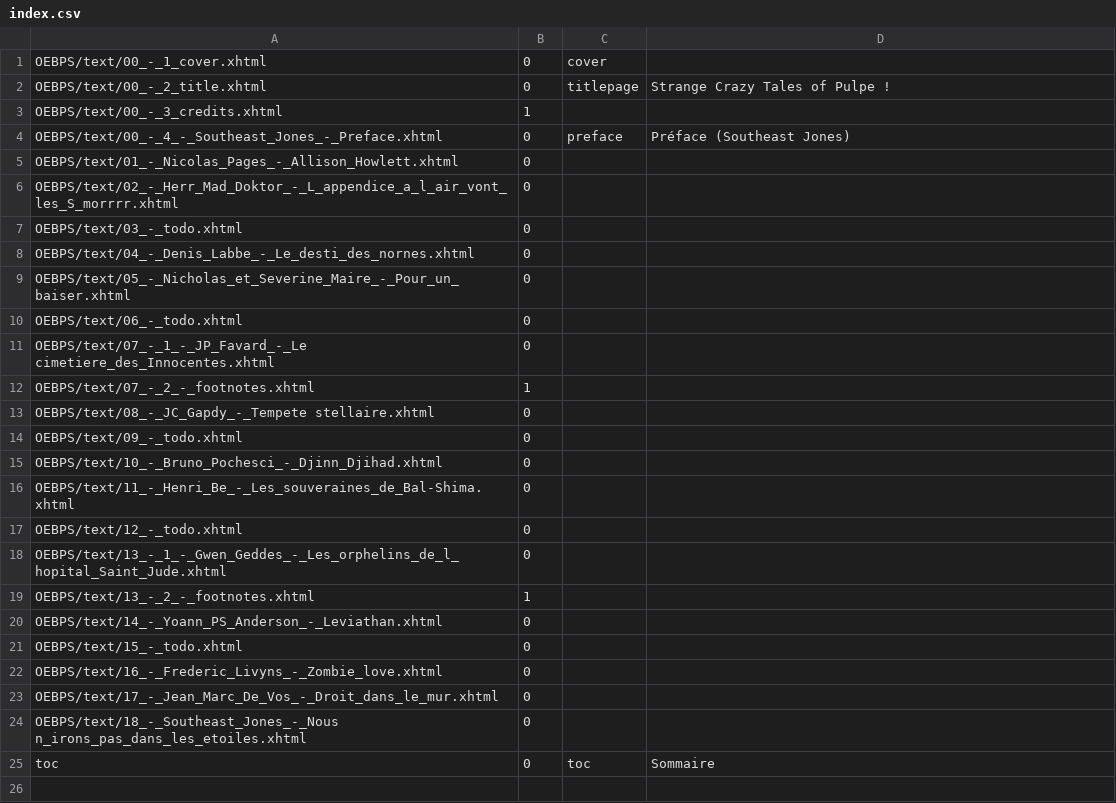
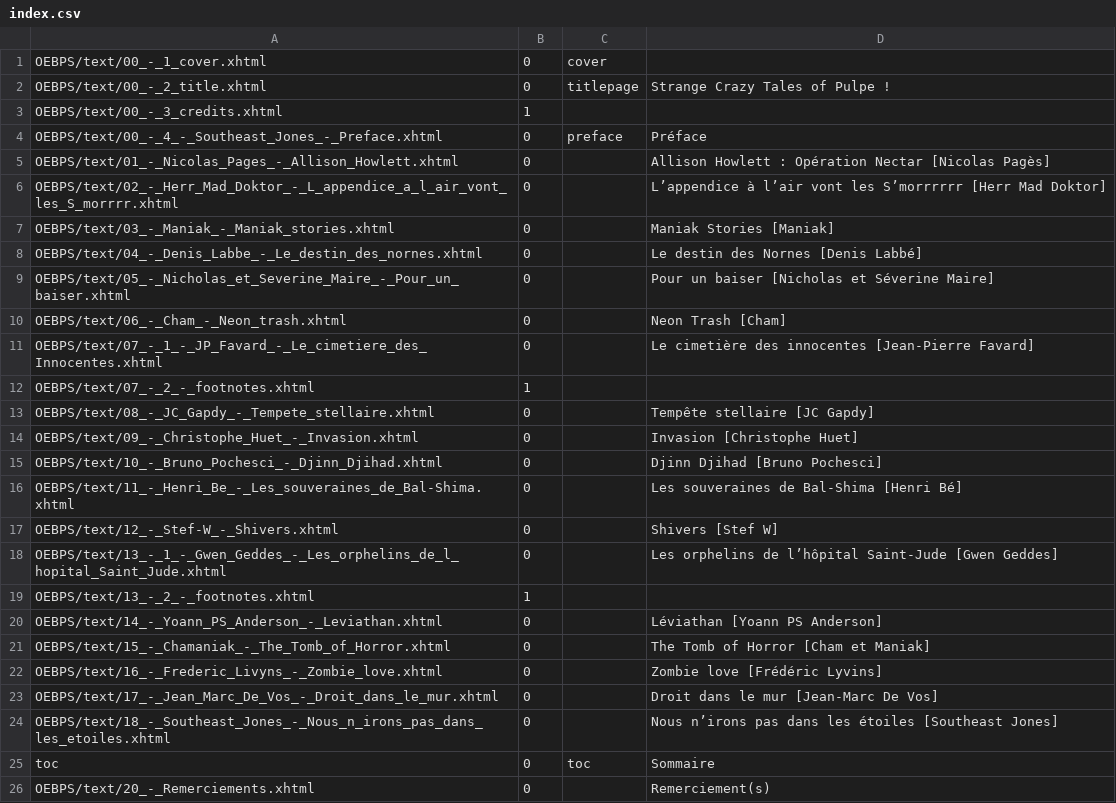
Before and after one commit to vinzelec/epub-generator, a CSV file: in/artistesfous/pulp1/index.csv, drawn as a sheet.

Commit message:
pulp book

```diff
--- a/in/artistesfous/pulp1/index.csv
+++ b/in/artistesfous/pulp1/index.csv
@@ -3,23 +3,24 @@ OEBPS/text/00_-_2_title.xhtml;0;titlepage;Strange Crazy Tales of Pulpe !
 OEBPS/text/00_-_3_credits.xhtml;1;;
-OEBPS/text/00_-_4_-_Southeast_Jones_-_Preface.xhtml;0;preface;Préface (Southeast Jones)
-OEBPS/text/01_-_Nicolas_Pages_-_Allison_Howlett.xhtml;0;;
-OEBPS/text/02_-_Herr_Mad_Doktor_-_L_appendice_a_l_air_vont_les_S_morrrr.xhtml;0;;
-OEBPS/text/03_-_todo.xhtml;0;;
-OEBPS/text/04_-_Denis_Labbe_-_Le_desti_des_nornes.xhtml;0;;
-OEBPS/text/05_-_Nicholas_et_Severine_Maire_-_Pour_un_baiser.xhtml;0;;
-OEBPS/text/06_-_todo.xhtml;0;;
-OEBPS/text/07_-_1_-_JP_Favard_-_Le cimetiere_des_Innocentes.xhtml;0;;
+OEBPS/text/00_-_4_-_Southeast_Jones_-_Preface.xhtml;0;preface;Préface
+OEBPS/text/01_-_Nicolas_Pages_-_Allison_Howlett.xhtml;0;;Allison Howlett : Opération Nectar [Nicolas Pagès]
+OEBPS/text/02_-_Herr_Mad_Doktor_-_L_appendice_a_l_air_vont_les_S_morrrr.xhtml;0;;L’appendice à l’air vont les S’morrrrrr [Herr Mad Doktor]
+OEBPS/text/03_-_Maniak_-_Maniak_stories.xhtml;0;;Maniak Stories [Maniak]
+OEBPS/text/04_-_Denis_Labbe_-_Le_destin_des_nornes.xhtml;0;;Le destin des Nornes [Denis Labbé]
+OEBPS/text/05_-_Nicholas_et_Severine_Maire_-_Pour_un_baiser.xhtml;0;;Pour un baiser [Nicholas et Séverine Maire]
+OEBPS/text/06_-_Cham_-_Neon_trash.xhtml;0;;Neon Trash [Cham]
+OEBPS/text/07_-_1_-_JP_Favard_-_Le_cimetiere_des_Innocentes.xhtml;0;;Le cimetière des innocentes [Jean-Pierre Favard]
 OEBPS/text/07_-_2_-_footnotes.xhtml;1;;
-OEBPS/text/08_-_JC_Gapdy_-_Tempete stellaire.xhtml;0;;
-OEBPS/text/09_-_todo.xhtml;0;;
-OEBPS/text/10_-_Bruno_Pochesci_-_Djinn_Djihad.xhtml;0;;
-OEBPS/text/11_-_Henri_Be_-_Les_souveraines_de_Bal-Shima.xhtml;0;;
-OEBPS/text/12_-_todo.xhtml;0;;
-OEBPS/text/13_-_1_-_Gwen_Geddes_-_Les_orphelins_de_l_hopital_Saint_Jude.xhtml;0;;
+OEBPS/text/08_-_JC_Gapdy_-_Tempete_stellaire.xhtml;0;;Tempête stellaire [JC Gapdy]
+OEBPS/text/09_-_Christophe_Huet_-_Invasion.xhtml;0;;Invasion [Christophe Huet]
+OEBPS/text/10_-_Bruno_Pochesci_-_Djinn_Djihad.xhtml;0;;Djinn Djihad [Bruno Pochesci]
+OEBPS/text/11_-_Henri_Be_-_Les_souveraines_de_Bal-Shima.xhtml;0;;Les souveraines de Bal-Shima [Henri Bé]
+OEBPS/text/12_-_Stef-W_-_Shivers.xhtml;0;;Shivers [Stef W]
+OEBPS/text/13_-_1_-_Gwen_Geddes_-_Les_orphelins_de_l_hopital_Saint_Jude.xhtml;0;;Les orphelins de l’hôpital Saint-Jude [Gwen Geddes]
 OEBPS/text/13_-_2_-_footnotes.xhtml;1;;
-OEBPS/text/14_-_Yoann_PS_Anderson_-_Leviathan.xhtml;0;;
-OEBPS/text/15_-_todo.xhtml;0;;
-OEBPS/text/16_-_Frederic_Livyns_-_Zombie_love.xhtml;0;;
-OEBPS/text/17_-_Jean_Marc_De_Vos_-_Droit_dans_le_mur.xhtml;0;;
-OEBPS/text/18_-_Southeast_Jones_-_Nous n_irons_pas_dans_les_etoiles.xhtml;0;;
+OEBPS/text/14_-_Yoann_PS_Anderson_-_Leviathan.xhtml;0;;Léviathan [Yoann PS Anderson]
+OEBPS/text/15_-_Chamaniak_-_The_Tomb_of_Horror.xhtml;0;;The Tomb of Horror [Cham et Maniak]
+OEBPS/text/16_-_Frederic_Livyns_-_Zombie_love.xhtml;0;;Zombie love [Frédéric Lyvins]
+OEBPS/text/17_-_Jean_Marc_De_Vos_-_Droit_dans_le_mur.xhtml;0;;Droit dans le mur [Jean-Marc De Vos]
+OEBPS/text/18_-_Southeast_Jones_-_Nous_n_irons_pas_dans_les_etoiles.xhtml;0;;Nous n’irons pas dans les étoiles [Southeast Jones]
 toc;0;toc;Sommaire
+OEBPS/text/20_-_Remerciements.xhtml;0;;Remerciement(s)
```
Also changed, not shown: 29 other files.
